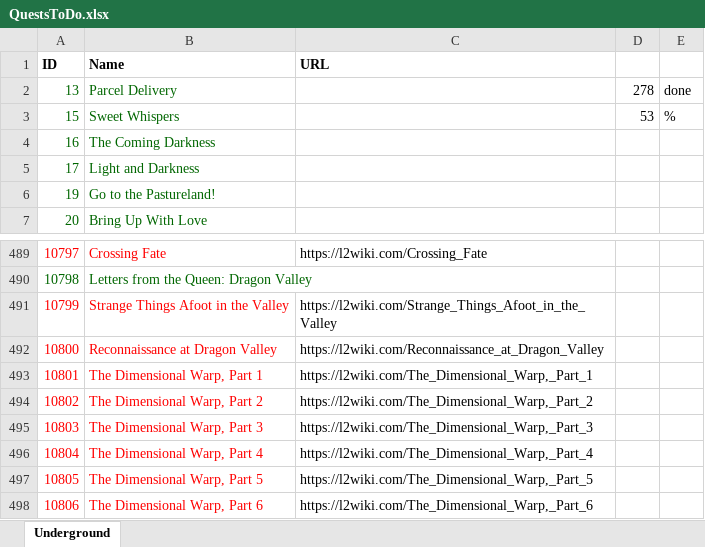
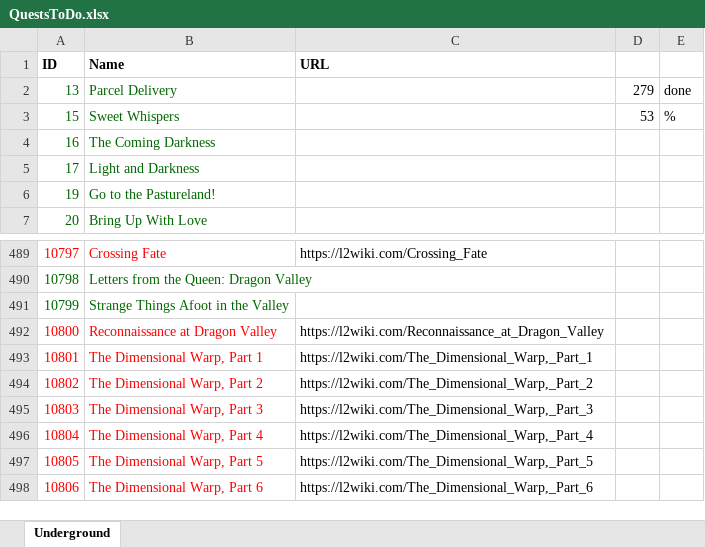
Before and after one commit to w001122/L2J_Mobius, an Excel workbook: trunk/dist/game/data/scripts/quests/QuestsToDo.xlsx, sheet Underground, drawn as a sheet; only a part is shown, gaps mark what is left out; values as stored, in another font and other column widths than the file's, no borders; the diff names each change by its address in the sheet, - before the commit and + after, or states it on an @@ line.

Commit message:
Quest Strange Things Afoot in the Valley (10799). Contributed by gigilo1968.

```diff
--- a/trunk/dist/game/data/scripts/quests/QuestsToDo.xlsx (sheet Underground)
+++ b/trunk/dist/game/data/scripts/quests/QuestsToDo.xlsx (sheet Underground)
-D2: 278
+D2: 279
-A491:B491 text colour: #FF0000
+A491:B491 text colour: #006600
-C491 (URL): https://l2wiki.com/Strange_Things_Afoot_in_the_Valley
+C491 (URL): (empty)
```
Also changed, not shown: 12 other files.
